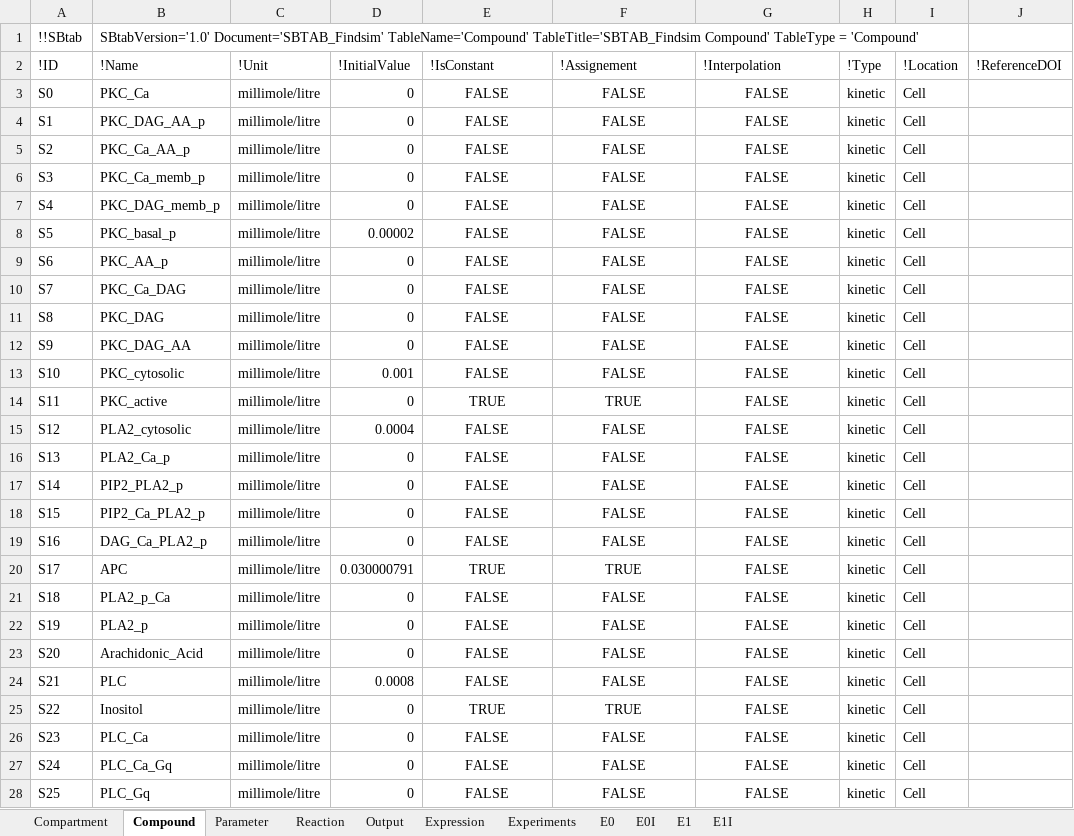
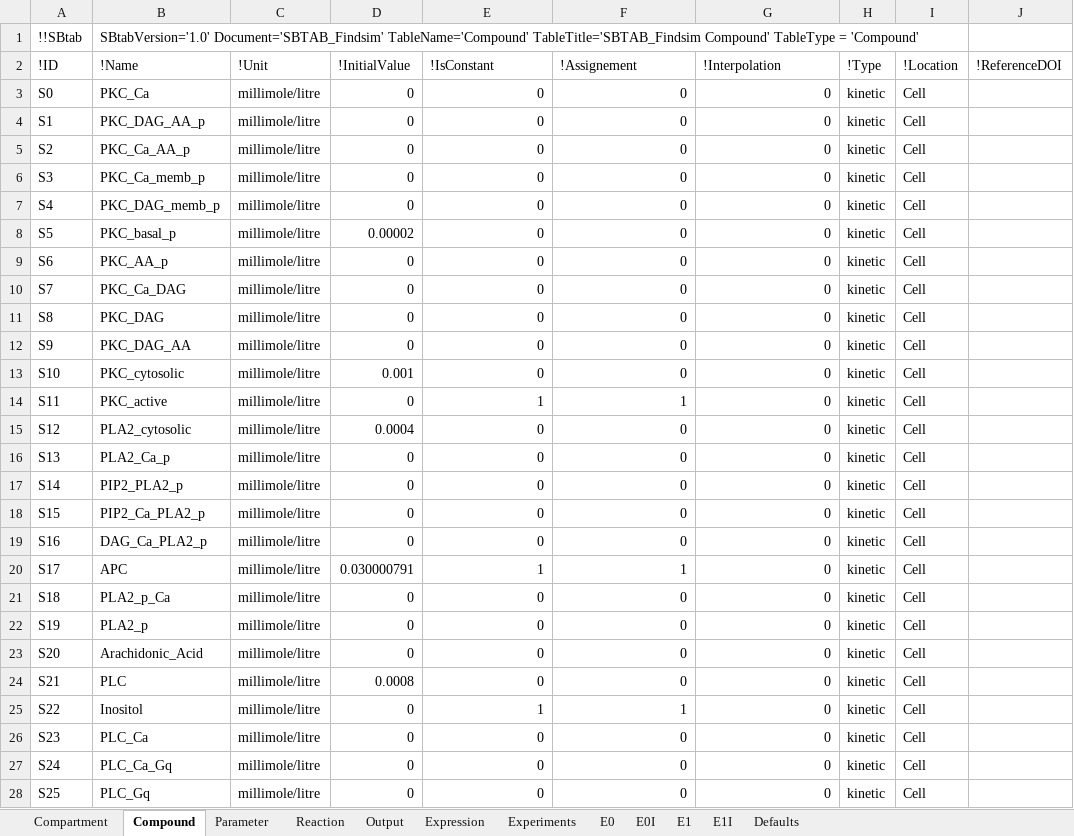
Before and after one commit to jpgsantos/Subcellular_workflow, an Excel workbook: Matlab/Model/Model_Findsim/SBTAB_Findsim.xlsx, sheet Compound, drawn as a sheet; only a part is shown; values as stored, in another font and other column widths than the file's, no borders; the diff covers the shown part only; the diff names each change by its address in the sheet, - before the commit and + after, or states it on an @@ line.

Commit message:
added default units to sbtab files and changed the volume unit of the «Cell» compartment to be in liters

```diff
--- a/Matlab/Model/Model_Findsim/SBTAB_Findsim.xlsx (sheet Compound)
+++ b/Matlab/Model/Model_Findsim/SBTAB_Findsim.xlsx (sheet Compound)
+sheet tab: Defaults
-E3:E13 (!IsConstant): FALSE
+E3:E13 (!IsConstant): 0
-E3:G28 alignment: center
+E3:G28 alignment: right
-F3:F13 (!Assignement): FALSE
+F3:F13 (!Assignement): 0
-G3:G28 (!Interpolation): FALSE
+G3:G28 (!Interpolation): 0
-E14 (!IsConstant): TRUE
+E14 (!IsConstant): 1
-F14 (!Assignement): TRUE
+F14 (!Assignement): 1
-E15:E19 (!IsConstant): FALSE
+E15:E19 (!IsConstant): 0
-F15:F19 (!Assignement): FALSE
+F15:F19 (!Assignement): 0
-E20 (!IsConstant): TRUE
+E20 (!IsConstant): 1
-F20 (!Assignement): TRUE
+F20 (!Assignement): 1
-E21:E24 (!IsConstant): FALSE
+E21:E24 (!IsConstant): 0
-F21:F24 (!Assignement): FALSE
+F21:F24 (!Assignement): 0
-E25 (!IsConstant): TRUE
+E25 (!IsConstant): 1
-F25 (!Assignement): TRUE
+F25 (!Assignement): 1
-E26:E28 (!IsConstant): FALSE
+E26:E28 (!IsConstant): 0
-F26:F28 (!Assignement): FALSE
+F26:F28 (!Assignement): 0
```
Also changed, not shown: 228 edited cells and cell formats elsewhere in this sheet, sheet Reaction, sheet Experiments, sheet Compartment, 4 other files.
